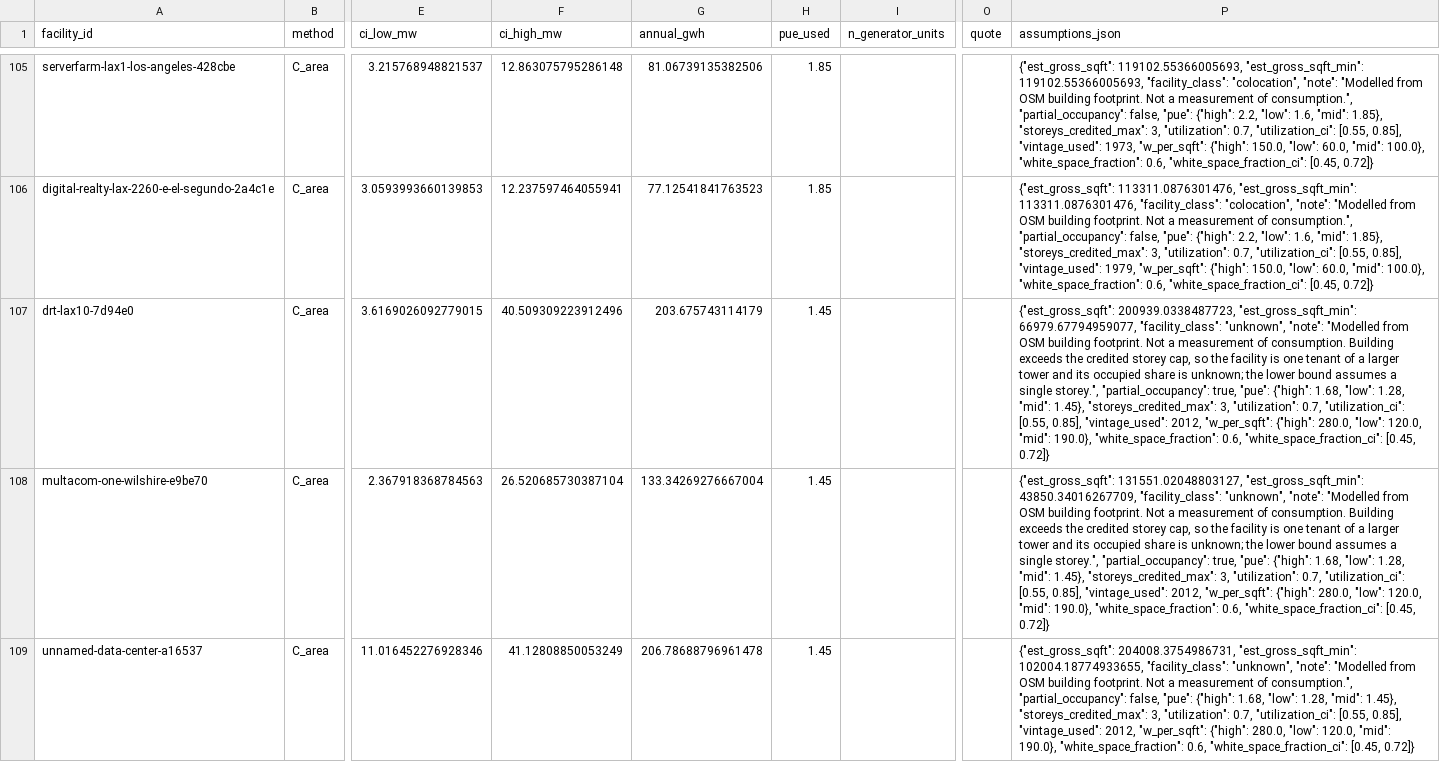
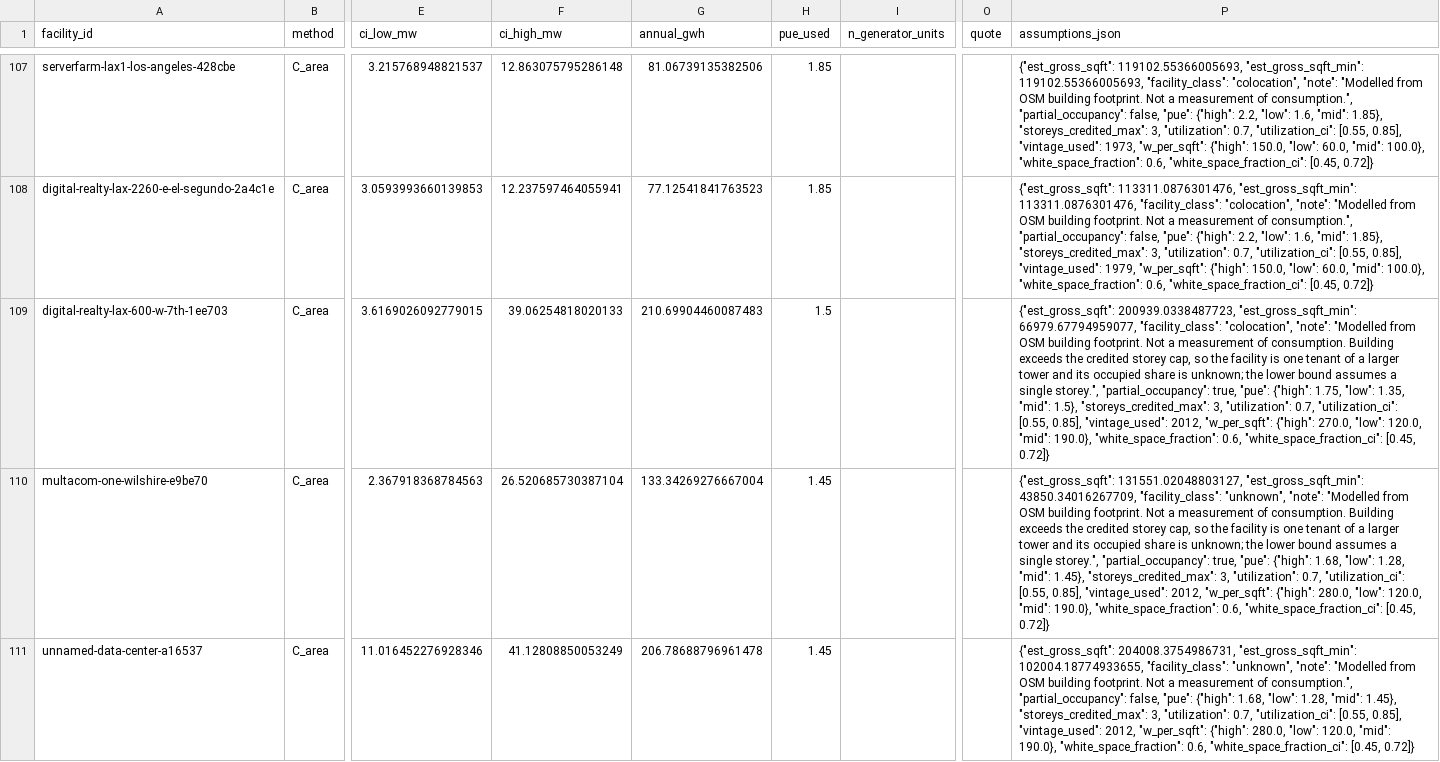
Before and after one commit to nulib-ds/data_center_dataset, a CSV file: data/processed/power_estimates.csv, drawn as a sheet; only a part is shown, gaps mark what is left out; addresses are those after the commit; the diff covers the shown part only; the diff names each change by its address in the sheet, - before the commit and + after, or states it on an @@ line.

```diff
--- a/data/processed/power_estimates.csv
+++ b/data/processed/power_estimates.csv
-A109 (facility_id): drt-lax10-7d94e0
+A109 (facility_id): digital-realty-lax-600-w-7th-1ee703
-F109 (ci_high_mw): 40.509309223912496
+F109 (ci_high_mw): 39.06254818020133
-G109 (annual_gwh): 203.675743114179
+G109 (annual_gwh): 210.69904460087483
-H109 (pue_used): 1.45
+H109 (pue_used): 1.5
-P109 (assumptions_json): …66979.67794959077, "facility_class": "unknown", "note": "Modelled from OSM building footprint. Not a measurement of consumption. Building exceeds the credited storey cap, so the facility is one tenant of a larger tower and its occupied share is unknown; the lower bound assumes a single storey.", "partial_occupancy": true, "pue": {"high": 1.68, "low": 1.28, "mid": 1.45}, "storeys_credited_max": 3, "utilization": 0.7, "utilization_ci": [0.55, 0.85], "vintage_used": 2012, "w_per_sqft": {"high": 280.0, "low": 120.0,…
+P109 (assumptions_json): …66979.67794959077, "facility_class": "colocation", "note": "Modelled from OSM building footprint. Not a measurement of consumption. Building exceeds the credited storey cap, so the facility is one tenant of a larger tower and its occupied share is unknown; the lower bound assumes a single storey.", "partial_occupancy": true, "pue": {"high": 1.75, "low": 1.35, "mid": 1.5}, "storeys_credited_max": 3, "utilization": 0.7, "utilization_ci": [0.55, 0.85], "vintage_used": 2012, "w_per_sqft": {"high": 270.0, "low": 120.0,…
```
Also changed, not shown: 3 added rows, 1 removed row and 6 edited cells elsewhere in this file, data/processed/dedupe_review.csv, data/processed/exclusions.csv, 50 other files.
